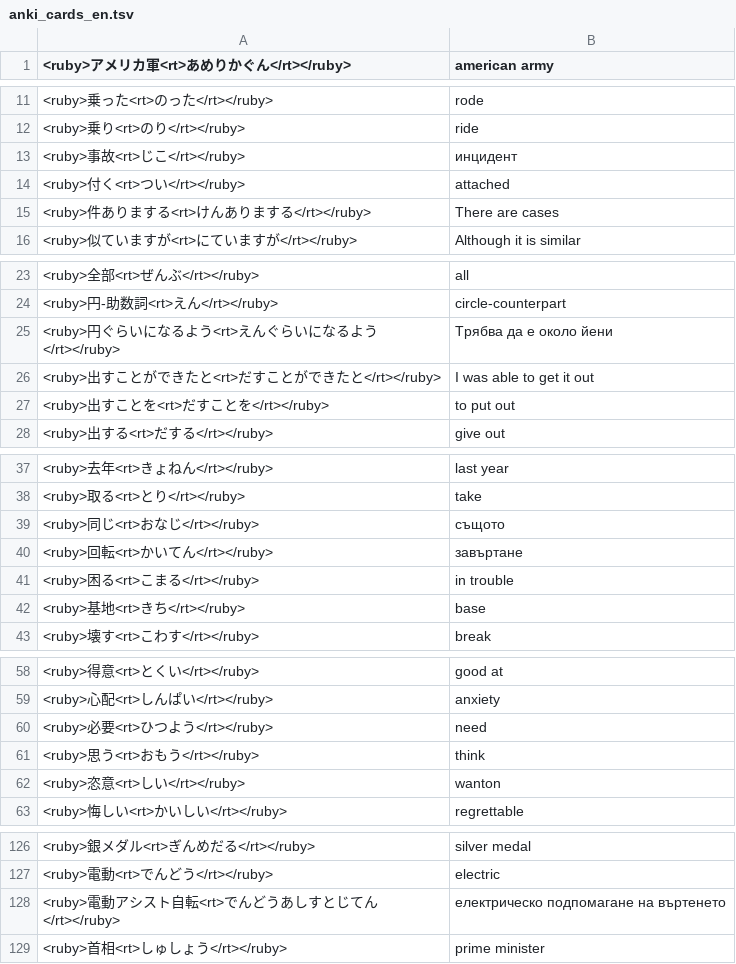
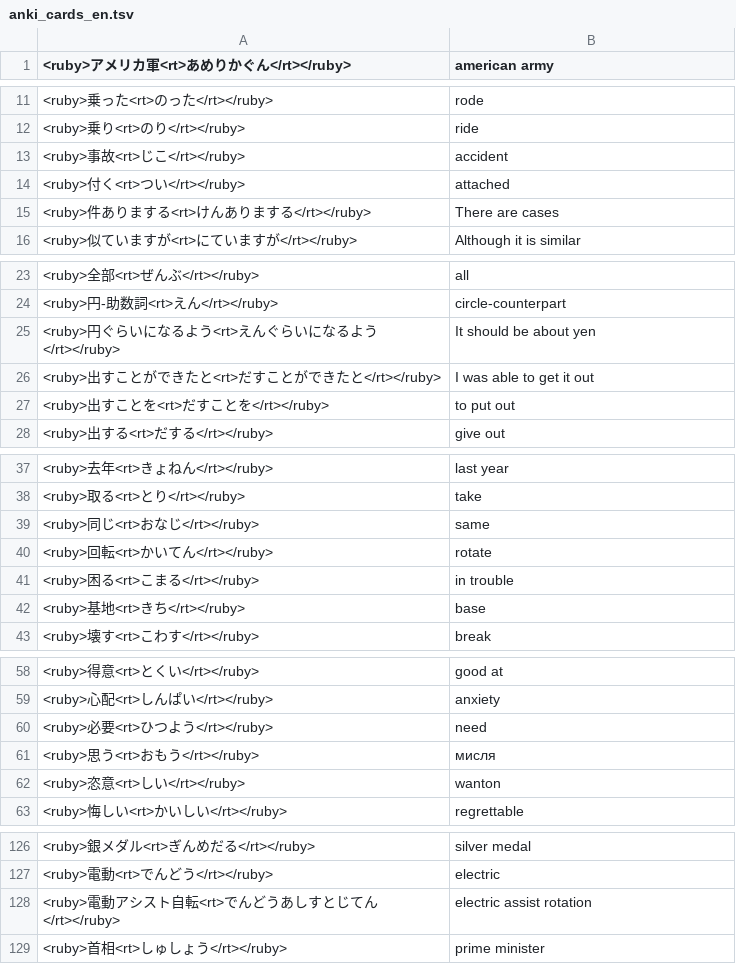
Before and after one commit to vebaev/NHK, a TSV file: docs/anki_cards_en.tsv, drawn as a sheet; only a part is shown, gaps mark what is left out.

```diff
--- a/docs/anki_cards_en.tsv
+++ b/docs/anki_cards_en.tsv
@@ -12,3 +12,3 @@
 <ruby>乗り<rt>のり</rt></ruby>	ride
-<ruby>事故<rt>じこ</rt></ruby>	инцидент
+<ruby>事故<rt>じこ</rt></ruby>	accident
 <ruby>付く<rt>つい</rt></ruby>	attached
@@ -24,3 +24,3 @@
 <ruby>円-助数詞<rt>えん</rt></ruby>	circle-counterpart
-<ruby>円ぐらいになるよう<rt>えんぐらいになるよう</rt></ruby>	Трябва да е около йени
+<ruby>円ぐらいになるよう<rt>えんぐらいになるよう</rt></ruby>	It should be about yen
 <ruby>出すことができたと<rt>だすことができたと</rt></ruby>	I was able to get it out
@@ -38,4 +38,4 @@
 <ruby>取る<rt>とり</rt></ruby>	take
-<ruby>同じ<rt>おなじ</rt></ruby>	същото
-<ruby>回転<rt>かいてん</rt></ruby>	завъртане
+<ruby>同じ<rt>おなじ</rt></ruby>	same
+<ruby>回転<rt>かいてん</rt></ruby>	rotate
 <ruby>困る<rt>こまる</rt></ruby>	in trouble
@@ -60,3 +60,3 @@
 <ruby>必要<rt>ひつよう</rt></ruby>	need
-<ruby>思う<rt>おもう</rt></ruby>	think
+<ruby>思う<rt>おもう</rt></ruby>	мисля
 <ruby>恣意<rt>しい</rt></ruby>	wanton
@@ -127,3 +127,3 @@
 <ruby>電動<rt>でんどう</rt></ruby>	electric
-<ruby>電動アシスト自転<rt>でんどうあしすとじてん</rt></ruby>	електрическо подпомагане на въртенето
+<ruby>電動アシスト自転<rt>でんどうあしすとじてん</rt></ruby>	electric assist rotation
 <ruby>首相<rt>しゅしょう</rt></ruby>	prime minister
```
Also changed, not shown: docs/anki_cards_bg.tsv, 5 other files.
